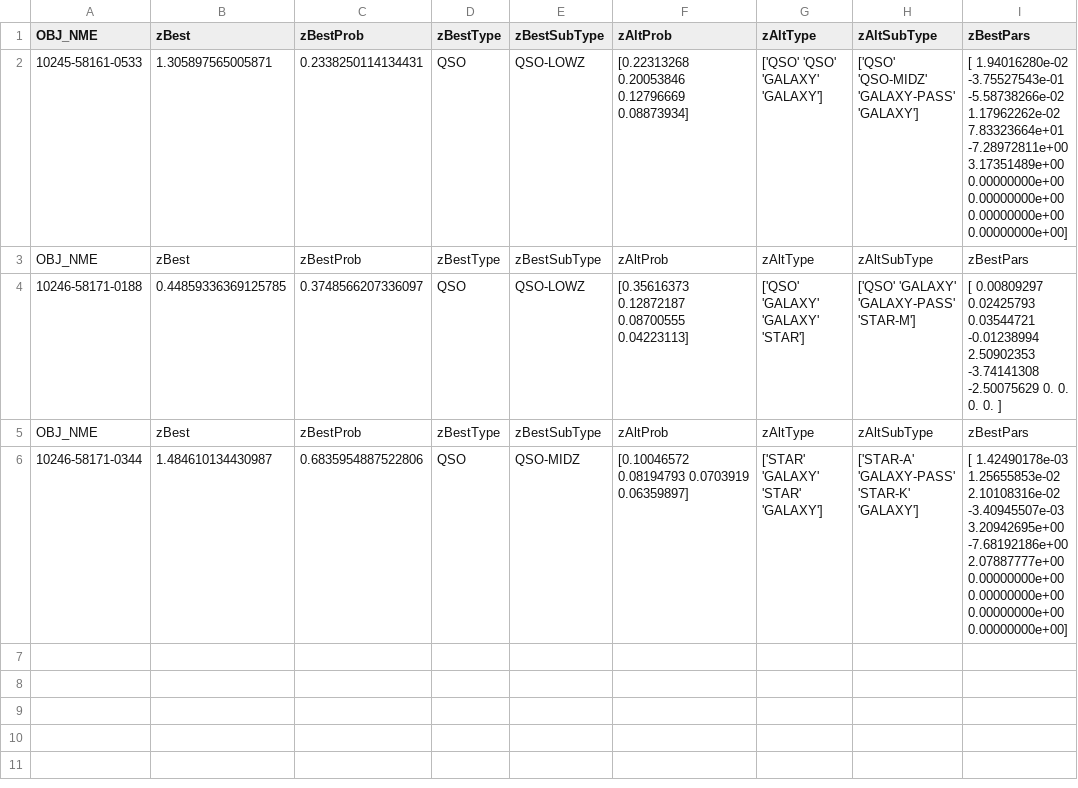
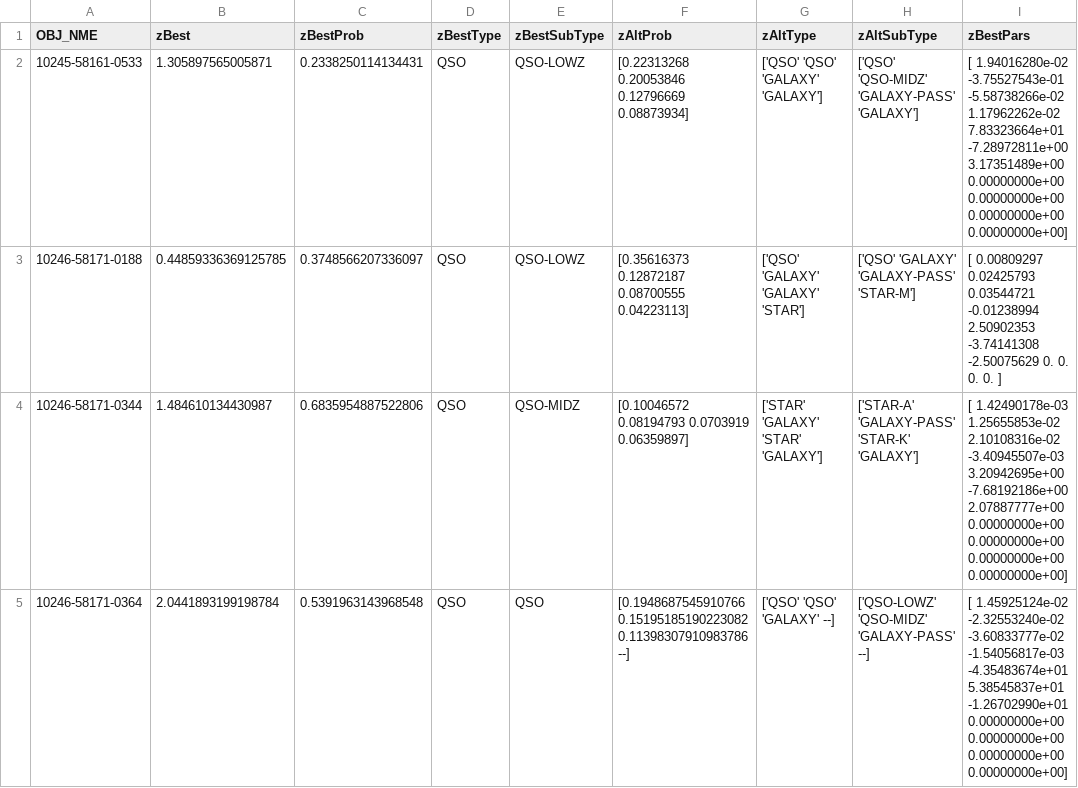
Before and after one commit to PAQSGui/AstroGUI, a CSV file: preProcess.csv, drawn as a sheet; removed rows and columns are numbered as before the commit, all else as after; ↵ is a line break in a cell; the diff names each change by its address in the sheet, - before the commit and + after, or states it on an @@ line.

Commit message:
make database stop writing a header every time an entry is added

```diff
--- a/preProcess.csv
+++ b/preProcess.csv
-row 3: OBJ_NME | zBest | zBestProb | zBestType | zBestSubType | zAltProb | zAltType | zAltSubType | zBestPars
-row 5: OBJ_NME | zBest | zBestProb | zBestType | zBestSubType | zAltProb | zAltType | zAltSubType | zBestPars
+row 5: 10246-58171-0364 | 2.0441893199198784 | 0.5391963143968548 | QSO | QSO | [0.1948687545910766 0.15195185190223082 0.11398307910983786 --] | ['QSO' 'QSO' 'GALAXY' --] | ['QSO-LOWZ' 'QSO-MIDZ' 'GALAXY-PASS' --] | [ 1.45925124e-02 -2.32553240e-02 -3.60833777e-02 -1.54056817e-03 ↵ -4.35483674e+01 5.38545837e+01 -1.26702990e+01 0.00000000e+00 ↵ 0.00000000e+00 0.00000000e+00 0.00000000e+00]
```
Also changed, not shown: 1 other file.
